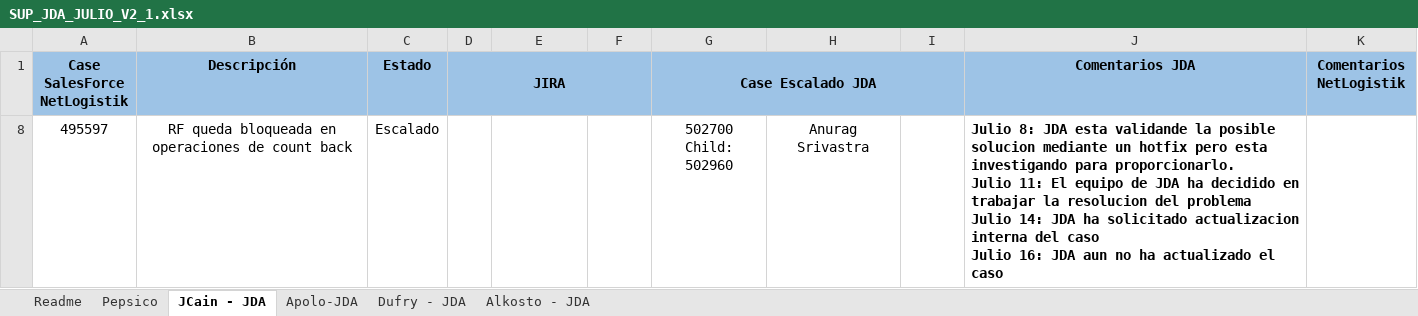
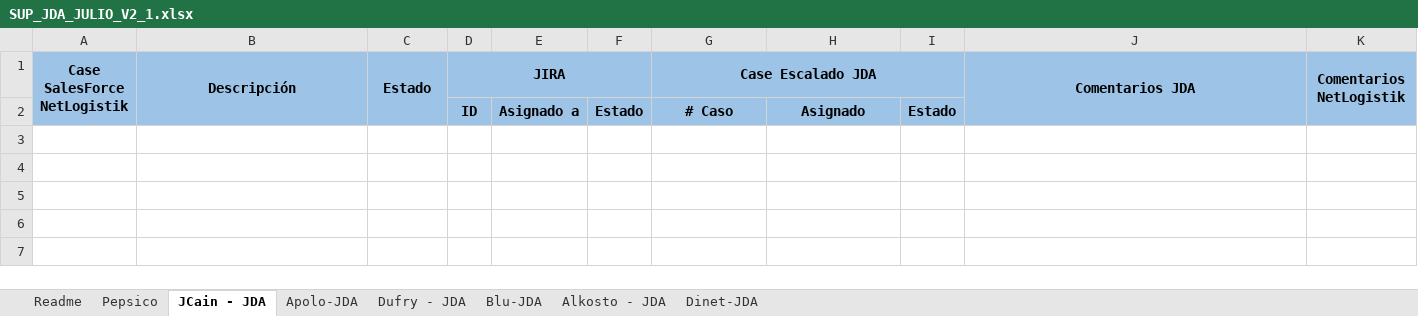
Before and after one commit to CoNetlogistik/Netlogistik, an Excel workbook: 01- Casos escalados JDA/SUP_JDA_JULIO_V2_1.xlsx, sheet JCain - JDA, drawn as a sheet; values as stored, in another font and other column widths than the file's, no borders; removed rows and columns are numbered as before the commit, all else as after; ↵ is a line break in a cell; the diff names each change by its address in the sheet, - before the commit and + after, or states it on an @@ line.

Commit message:
Actualizacion

```diff
--- a/01- Casos escalados JDA/SUP_JDA_JULIO_V2_1.xlsx (sheet JCain - JDA)
+++ b/01- Casos escalados JDA/SUP_JDA_JULIO_V2_1.xlsx (sheet JCain - JDA)
+sheet tab: Blu-JDA
+sheet tab: Dinet-JDA
+A1:A2 merged
+B1:B2 merged
+C1:C2 merged
+J1:J2 merged
+K1:K2 merged
-row 8: 495597 | RF queda bloqueada en operaciones de count back | Escalado |  |  |  | 502700 ↵ Child: 502960 | Anurag Srivastra |  | Julio 8: JDA esta validande la posible solucion mediante un hotfix pero esta investigando para proporcionarlo. ↵ Julio 11: El equipo de JDA ha decidido en trabajar la resolucion del problema ↵ Julio 14: JDA ha solicitado actualizacion interna del caso ↵ Julio 16: JDA aun no ha actualizado el caso
@@ row 2 unhidden:  |  |  | ID | Asignado a | Estado | # Caso | Asignado | Estado @@
```
Also changed, not shown: sheet Alkosto - JDA, sheet Pepsico, sheet Readme, hidden cells, 01- Casos escalados JDA/Casos JDA Colmbia 20132.xlsx, 02- Casos Netlogistik/Formato seguimiento de casos.xlsx, 1 other file.
